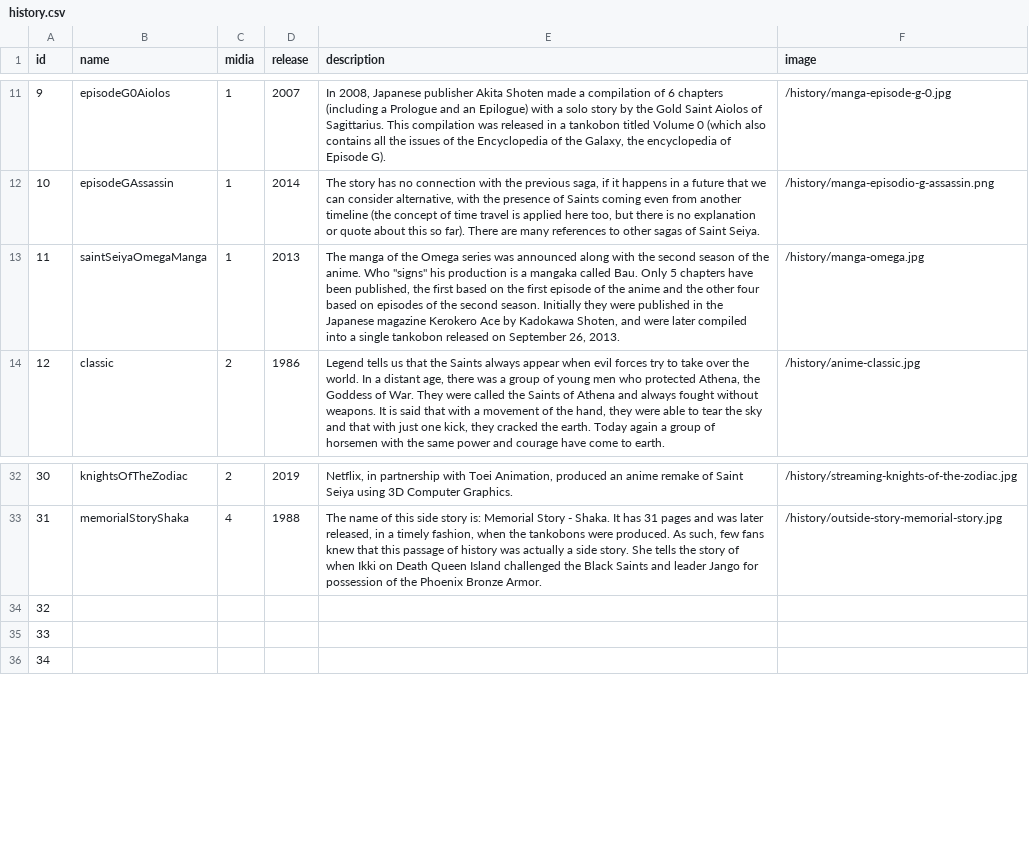
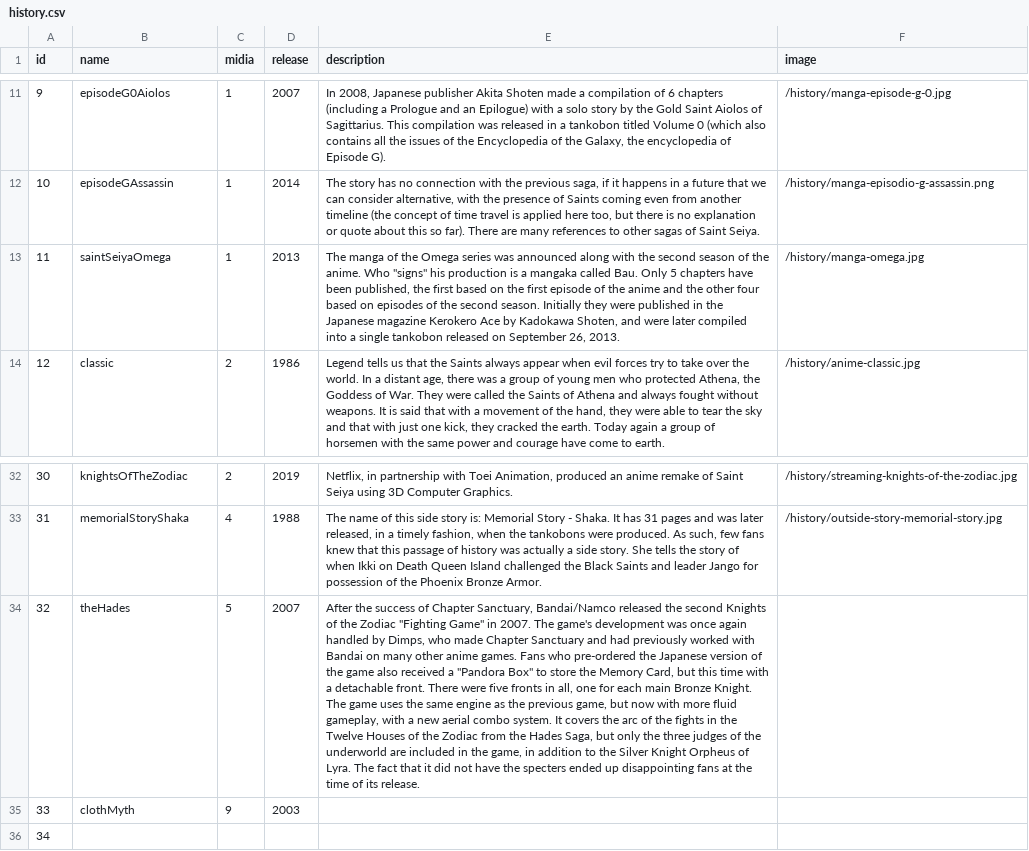
Before and after one commit to diegochagas/saintseiyacloths, a CSV file: csv/data/history.csv, drawn as a sheet; only a part is shown, gaps mark what is left out; the diff names each change by its address in the sheet, - before the commit and + after, or states it on an @@ line.

Commit message:
update data

```diff
--- a/csv/data/history.csv
+++ b/csv/data/history.csv
-B13 (name): saintSeiyaOmegaManga
+B13 (name): saintSeiyaOmega
-B34 (name): (empty)
+B34 (name): theHades
-C34 (midia): (empty)
+C34 (midia): 5
-D34 (release): (empty)
+D34 (release): 2007
-E34 (description): (empty)
+E34 (description): After the success of Chapter Sanctuary, Bandai/Namco released the second Knights of the Zodiac "Fighting Game" in 2007. The game's development was once again handled by Dimps, who made Chapter Sanctuary and had previously worked with Bandai on many other anime games. Fans who pre-ordered the Japanese version of the game also received a "Pandora Box" to store the Memory Card, but this time with a detachable front. There were five fronts in all, one for each main Bronze Knight. The game uses the same engine as the previous game, but now with more fluid gameplay, with a new aerial combo system. It covers the arc of the fights in the Twelve Houses of the Zodiac from the Hades Saga, but only the three judges of the underworld are included in the game, in addition to the Silver Knight Orpheus of Lyra. The fact that it did not have the specters ended up disappointing fans at the time of its release.
-B35 (name): (empty)
+B35 (name): clothMyth
-C35 (midia): (empty)
+C35 (midia): 9
-D35 (release): (empty)
+D35 (release): 2003
```
Also changed, not shown: csv/data/groups.csv, csv/data/saints.csv, 19 other files.
